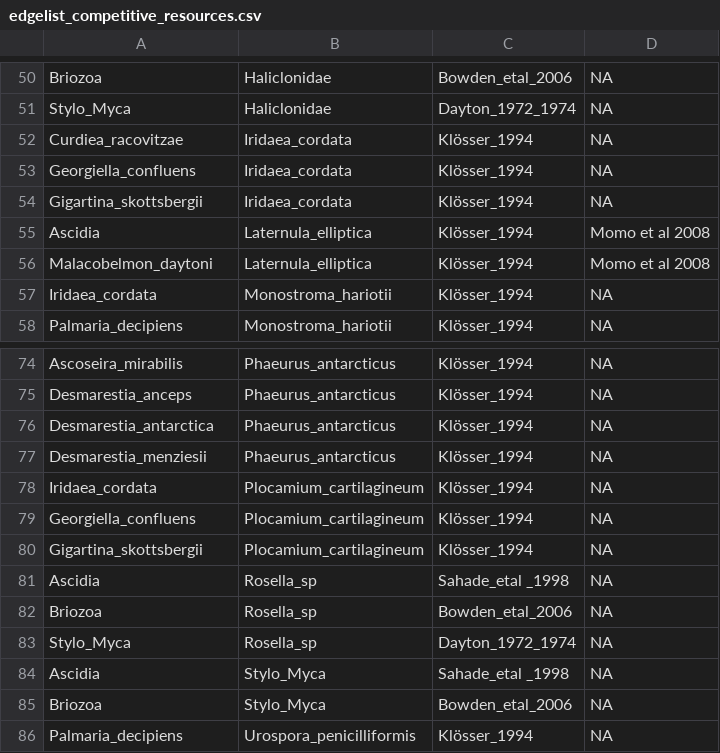
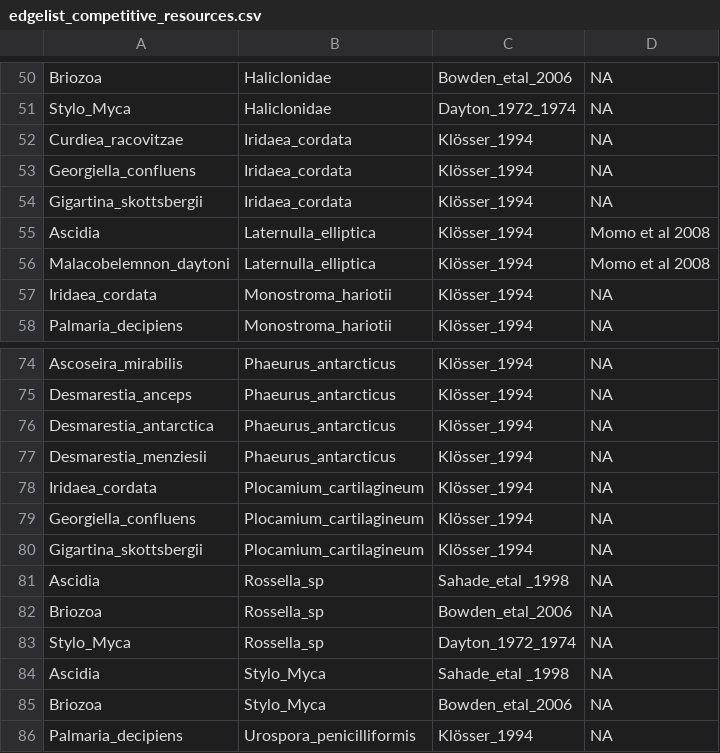
Before and after one commit to TomasMarina/NonTrophic, a CSV file: data/edgelist_competitive_resources.csv, drawn as a sheet; only a part is shown, gaps mark what is left out.

Commit message:
Fixed mispelling spp name

```diff
--- a/data/edgelist_competitive_resources.csv
+++ b/data/edgelist_competitive_resources.csv
@@ -54,4 +54,4 @@ Georgiella_confluens,Iridaea_cordata,Klösser_1994,NA
 Gigartina_skottsbergii,Iridaea_cordata,Klösser_1994,NA
-Ascidia,Laternula_elliptica,Klösser_1994,Momo et al 2008
-Malacobelmon_daytoni,Laternula_elliptica,Klösser_1994,Momo et al 2008
+Ascidia,Laternulla_elliptica,Klösser_1994,Momo et al 2008
+Malacobelemnon_daytoni,Laternulla_elliptica,Klösser_1994,Momo et al 2008
 Iridaea_cordata,Monostroma_hariotii,Klösser_1994,NA
@@ -80,5 +80,5 @@ Georgiella_confluens,Plocamium_cartilagineum,Klösser_1994,NA
 Gigartina_skottsbergii,Plocamium_cartilagineum,Klösser_1994,NA
-Ascidia,Rosella_sp,Sahade_etal _1998,NA
-Briozoa,Rosella_sp,Bowden_etal_2006,NA
-Stylo_Myca,Rosella_sp,Dayton_1972_1974,NA
+Ascidia,Rossella_sp,Sahade_etal _1998,NA
+Briozoa,Rossella_sp,Bowden_etal_2006,NA
+Stylo_Myca,Rossella_sp,Dayton_1972_1974,NA
 Ascidia,Stylo_Myca,Sahade_etal _1998,NA
```
